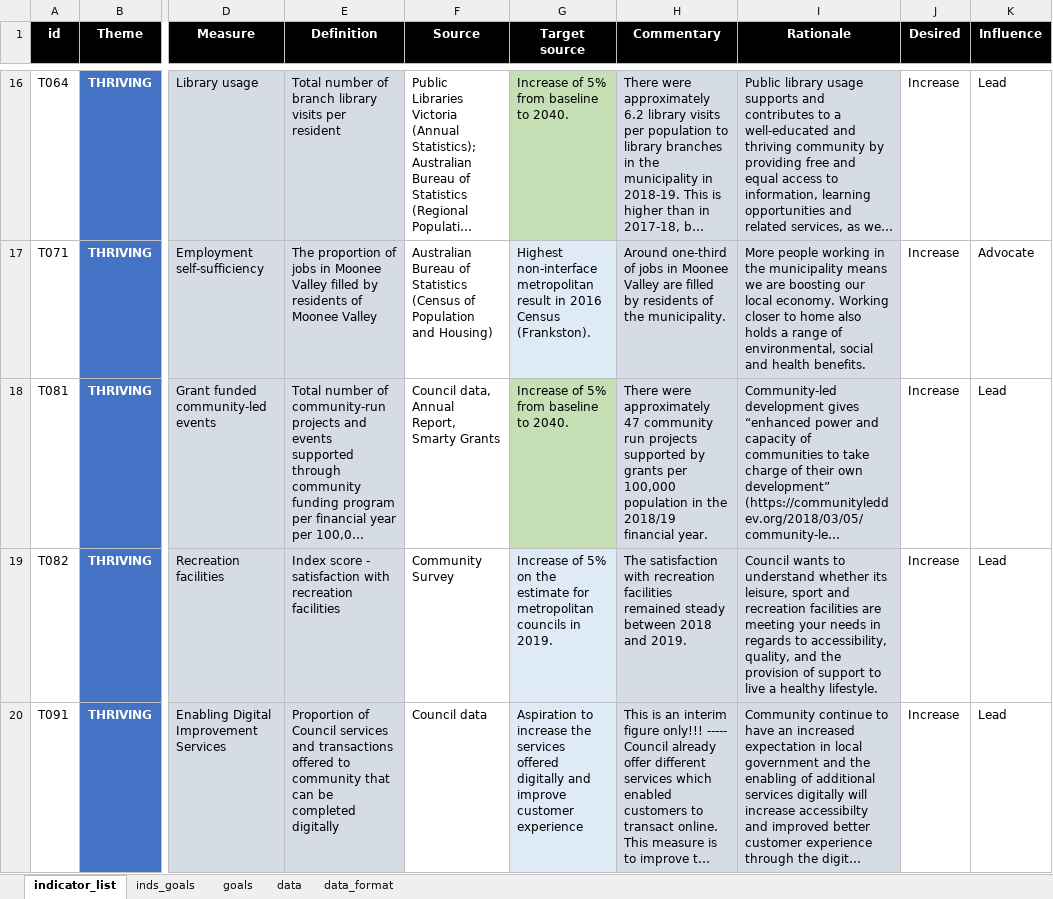
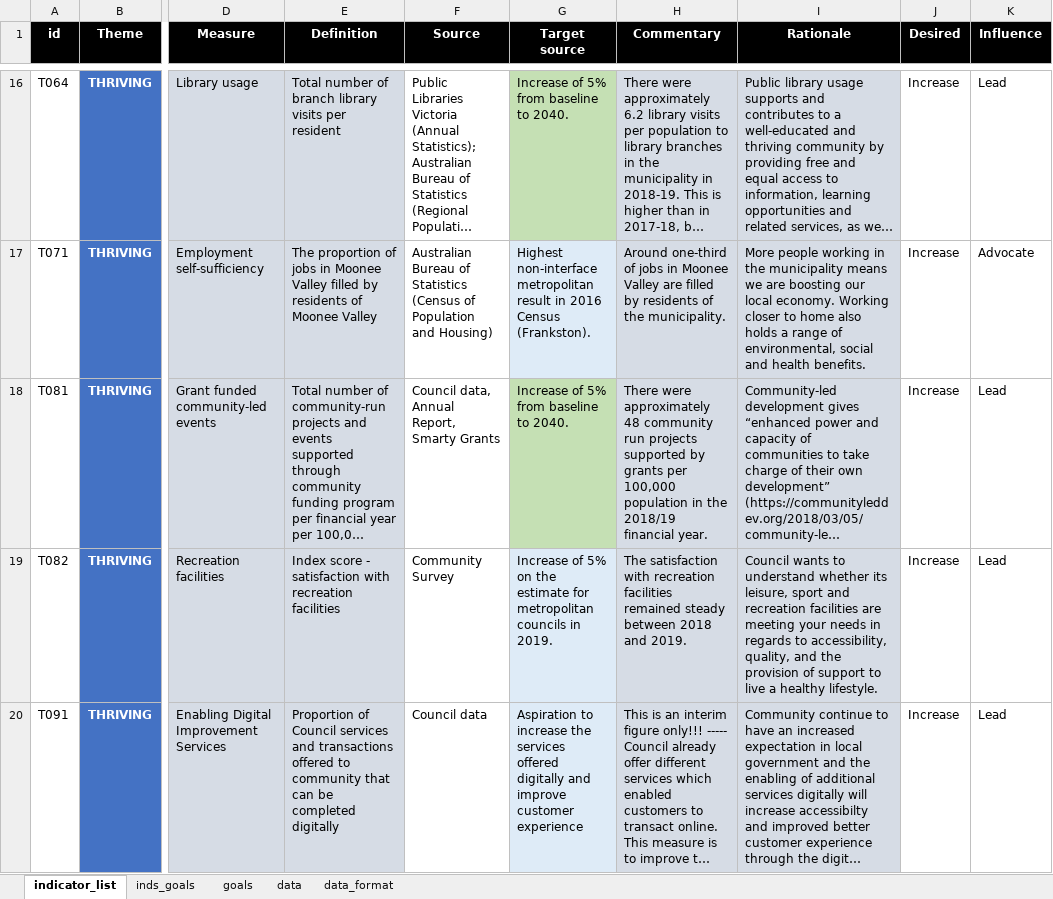
Before and after one commit to williamlai2/mv2040_outcomes_framework, an Excel workbook: MV2040 Indicators and Outcomes DRAFT baseline- August 2019.XLSX, sheet indicator_list, drawn as a sheet; only a part is shown, gaps mark what is left out; long unchanged cells end in …; values as stored, in another font and other column widths than the file's, no borders; conditional formats not drawn; the diff names each change by its address in the sheet, - before the commit and + after, or states it on an @@ line.

```diff
--- a/MV2040 Indicators and Outcomes DRAFT baseline- August 2019.XLSX (sheet indicator_list)
+++ b/MV2040 Indicators and Outcomes DRAFT baseline- August 2019.XLSX (sheet indicator_list)
-H18 (Commentary): …were approximately 47 community run…
+H18 (Commentary): …were approximately 48 community run…
```
Also changed, not shown: sheet data, 2 other files.
